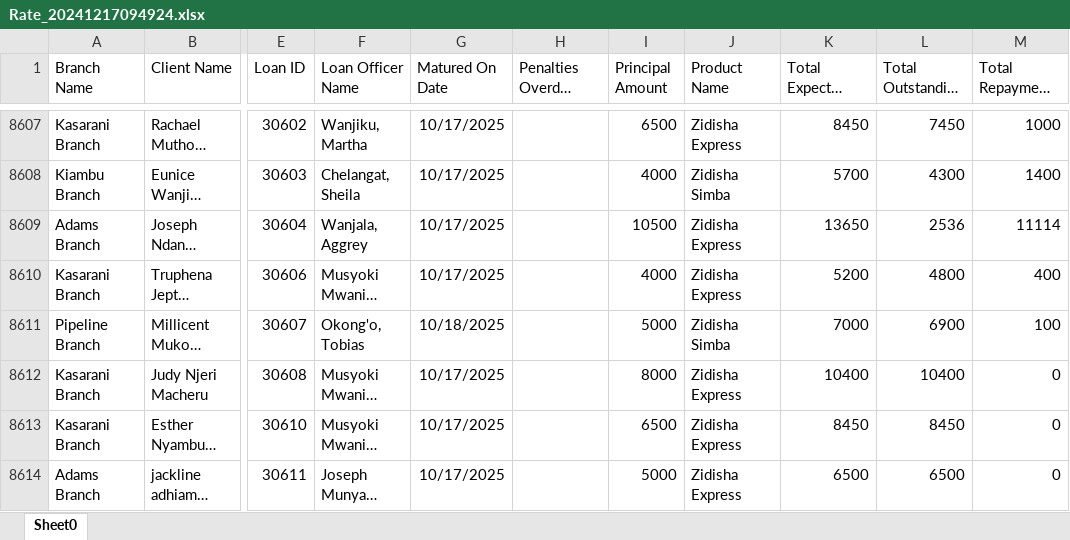
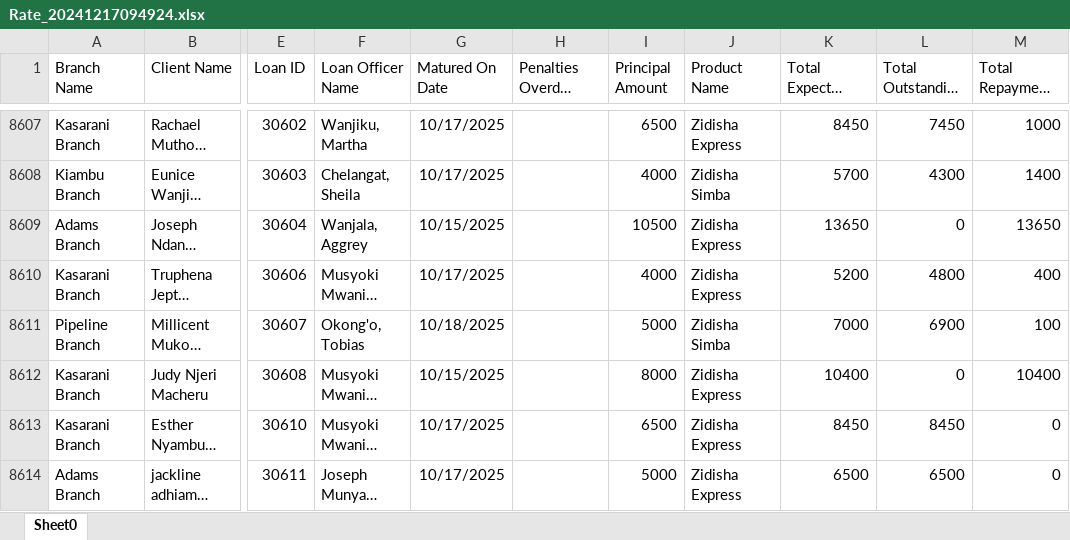
Before and after one commit to Phoenix-Capital/zidisha-monitor, an Excel workbook: Rate_20241217094924.xlsx, sheet Sheet0, drawn as a sheet; only a part is shown, gaps mark what is left out; long unchanged cells end in …; values as stored, in another font and other column widths than the file's, no borders; the diff covers the shown part only; the diff names each change by its address in the sheet, - before the commit and + after, or states it on an @@ line.

Commit message:
9th morning

```diff
--- a/Rate_20241217094924.xlsx (sheet Sheet0)
+++ b/Rate_20241217094924.xlsx (sheet Sheet0)
-G8609 (Matured On Date): 10/17/2025
+G8609 (Matured On Date): 10/15/2025
-L8609 (Total Outstanding Derived): 2536
+L8609 (Total Outstanding Derived): 0
-M8609 (Total Repayment Derived): 11114
+M8609 (Total Repayment Derived): 13650
-G8612 (Matured On Date): 10/17/2025
+G8612 (Matured On Date): 10/15/2025
-L8612 (Total Outstanding Derived): 10400
+L8612 (Total Outstanding Derived): 0
-M8612 (Total Repayment Derived): 0
+M8612 (Total Repayment Derived): 10400
```
Also changed, not shown: 8 added rows and 37 edited cells elsewhere in this sheet.
